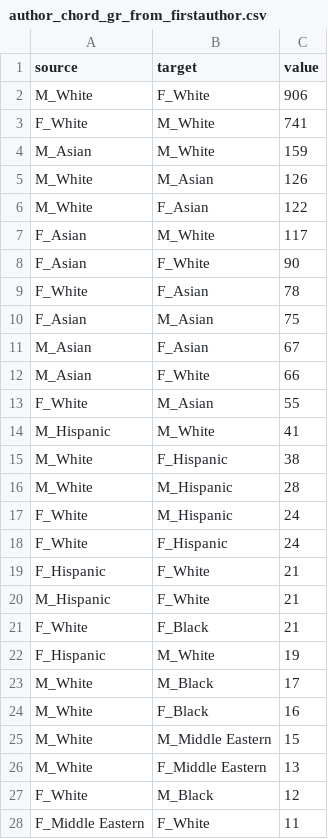
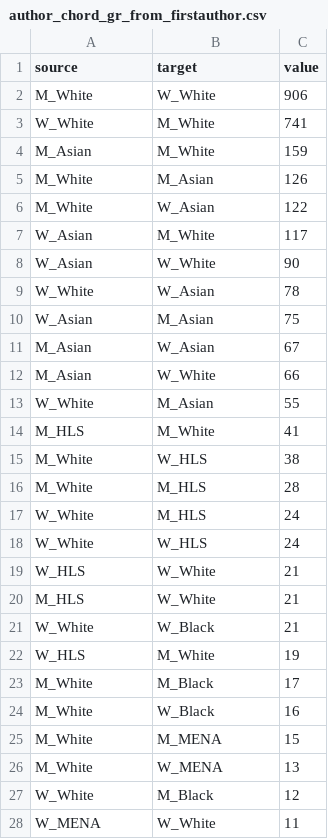
Before and after one commit to hongtaoh/ica_authors, a CSV file: data/plots/author_chord_gr_from_firstauthor.csv, drawn as a sheet; only a part is shown; the diff covers the shown part only.

```diff
--- a/data/plots/author_chord_gr_from_firstauthor.csv
+++ b/data/plots/author_chord_gr_from_firstauthor.csv
@@ -1,28 +1,28 @@
 source,target,value
-M_White,F_White,906
-F_White,M_White,741
+M_White,W_White,906
+W_White,M_White,741
 M_Asian,M_White,159
 M_White,M_Asian,126
-M_White,F_Asian,122
-F_Asian,M_White,117
-F_Asian,F_White,90
-F_White,F_Asian,78
-F_Asian,M_Asian,75
-M_Asian,F_Asian,67
-M_Asian,F_White,66
-F_White,M_Asian,55
-M_Hispanic,M_White,41
-M_White,F_Hispanic,38
-M_White,M_Hispanic,28
-F_White,M_Hispanic,24
-F_White,F_Hispanic,24
-F_Hispanic,F_White,21
-M_Hispanic,F_White,21
-F_White,F_Black,21
-F_Hispanic,M_White,19
+M_White,W_Asian,122
+W_Asian,M_White,117
+W_Asian,W_White,90
+W_White,W_Asian,78
+W_Asian,M_Asian,75
+M_Asian,W_Asian,67
+M_Asian,W_White,66
+W_White,M_Asian,55
+M_HLS,M_White,41
+M_White,W_HLS,38
+M_White,M_HLS,28
+W_White,M_HLS,24
+W_White,W_HLS,24
+W_HLS,W_White,21
+M_HLS,W_White,21
+W_White,W_Black,21
+W_HLS,M_White,19
 M_White,M_Black,17
-M_White,F_Black,16
-M_White,M_Middle Eastern,15
-M_White,F_Middle Eastern,13
-F_White,M_Black,12
-F_Middle Eastern,F_White,11
+M_White,W_Black,16
+M_White,M_MENA,15
+M_White,W_MENA,13
+W_White,M_Black,12
+W_MENA,W_White,11
```
Also changed, not shown: 4 added rows, 4 removed rows and 71 edited cells elsewhere in this file, 43 other files.
